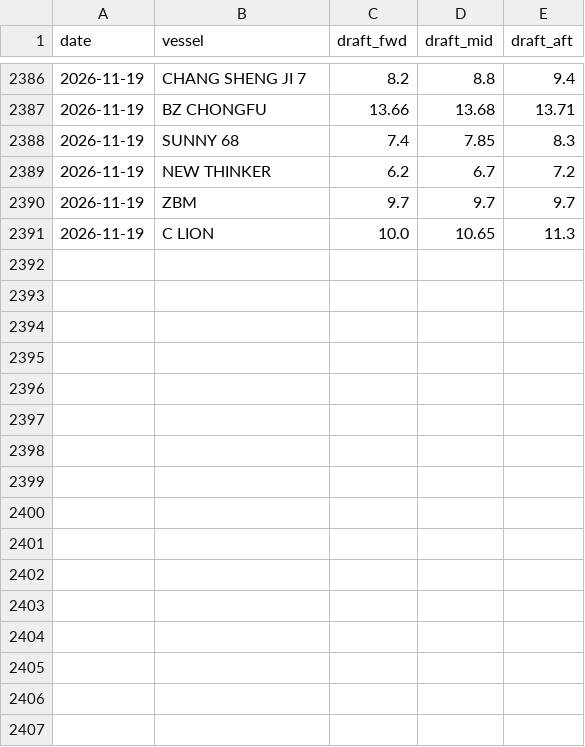
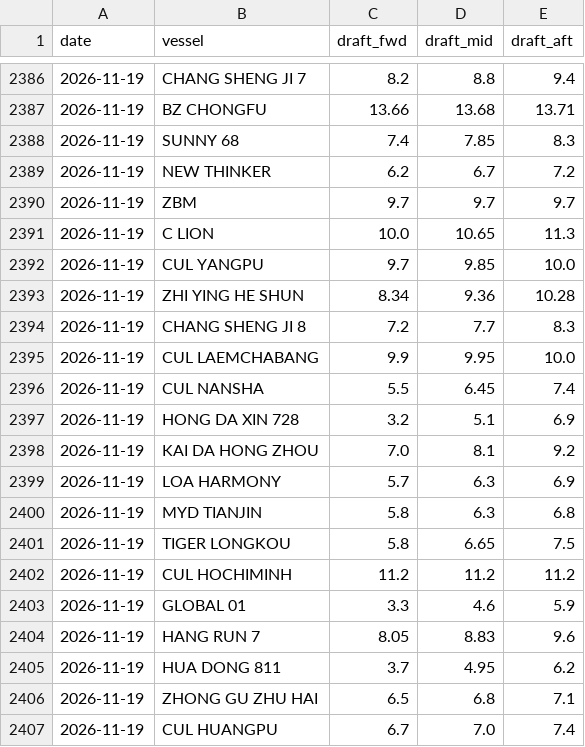
Before and after one commit to LeahLiuL/Claw-Report, a CSV file: rob_data/draft_history.csv, drawn as a sheet; only a part is shown, gaps mark what is left out.

Commit message:
RPA history backfill round 4: +1122 rows, 22 vessels updated (repo repaired, rebased onto remote via soft reset)

```diff
--- a/rob_data/draft_history.csv
+++ b/rob_data/draft_history.csv
@@ -2391 +2391,17 @@ date,vessel,draft_fwd,draft_mid,draft_aft
 2026-11-19,C LION,10.0,10.65,11.3
+2026-11-19,CUL YANGPU,9.7,9.85,10.0
+2026-11-19,ZHI YING HE SHUN,8.34,9.36,10.28
+2026-11-19,CHANG SHENG JI 8,7.2,7.7,8.3
+2026-11-19,CUL LAEMCHABANG,9.9,9.95,10.0
+2026-11-19,CUL NANSHA,5.5,6.45,7.4
+2026-11-19,HONG DA XIN 728,3.2,5.1,6.9
+2026-11-19,KAI DA HONG ZHOU,7.0,8.1,9.2
+2026-11-19,LOA HARMONY,5.7,6.3,6.9
+2026-11-19,MYD TIANJIN,5.8,6.3,6.8
+2026-11-19,TIGER LONGKOU,5.8,6.65,7.5
+2026-11-19,CUL HOCHIMINH,11.2,11.2,11.2
+2026-11-19,GLOBAL 01,3.3,4.6,5.9
+2026-11-19,HANG RUN 7,8.05,8.83,9.6
+2026-11-19,HUA DONG 811,3.7,4.95,6.2
+2026-11-19,ZHONG GU ZHU HAI,6.5,6.8,7.1
+2026-11-19,CUL HUANGPU,6.7,7.0,7.4
```
Also changed, not shown: 7 other files.
